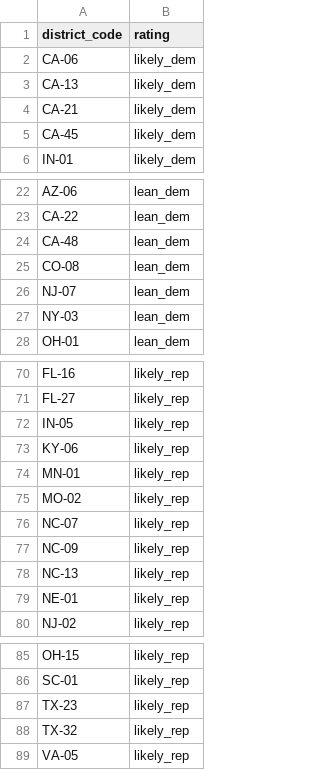
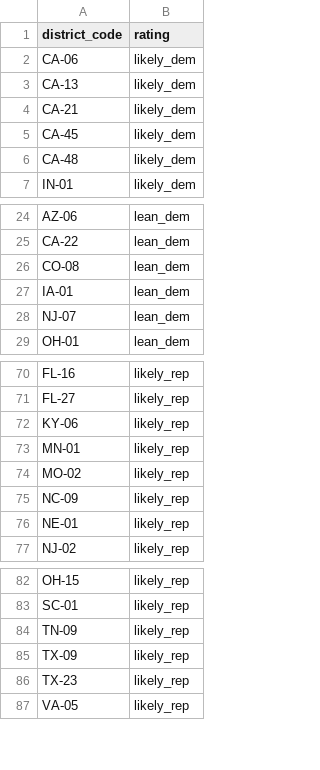
Before and after one commit to jaydendavisnc/election-forecast-2026, a CSV file: data/runtime/latest/consensus_ratings.csv, drawn as a sheet; only a part is shown, gaps mark what is left out; removed rows and columns are numbered as before the commit, all else as after; the diff covers the shown part only; the diff names each change by its address in the sheet, - before the commit and + after, or states it on an @@ line.

```diff
--- a/data/runtime/latest/consensus_ratings.csv
+++ b/data/runtime/latest/consensus_ratings.csv
+row 6: CA-48 | likely_dem
-row 24: CA-48 | lean_dem
+row 27: IA-01 | lean_dem
-row 27: NY-03 | lean_dem
-row 72: IN-05 | likely_rep
-row 76: NC-07 | likely_rep
-row 78: NC-13 | likely_rep
+row 84: TN-09 | likely_rep
+row 85: TX-09 | likely_rep
-row 88: TX-32 | likely_rep
```
Also changed, not shown: 2 added rows and 2 removed rows elsewhere in this file, data/history/forecast_history.csv, data/history/run_history.csv, 7 other files.
